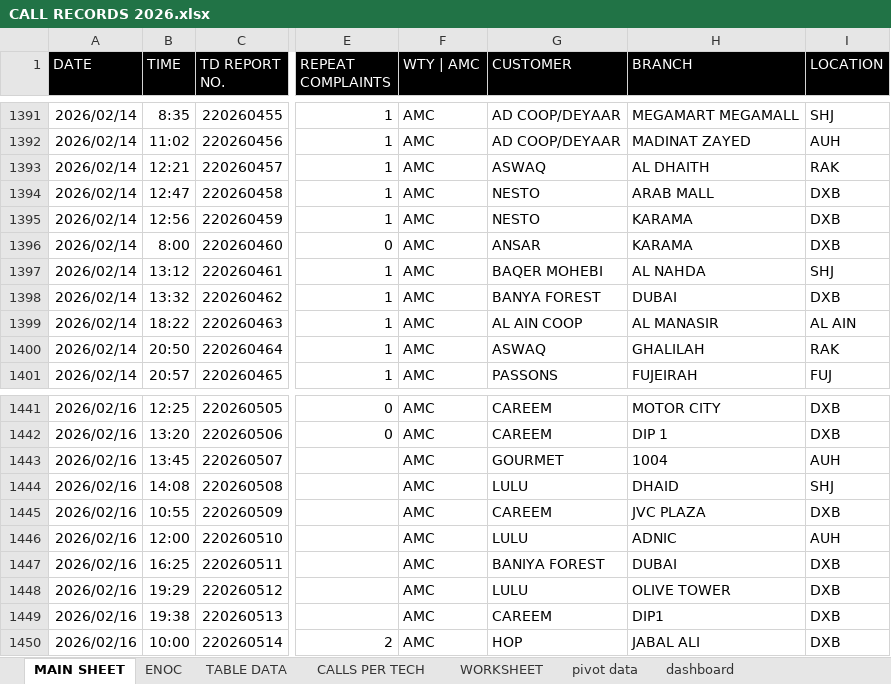
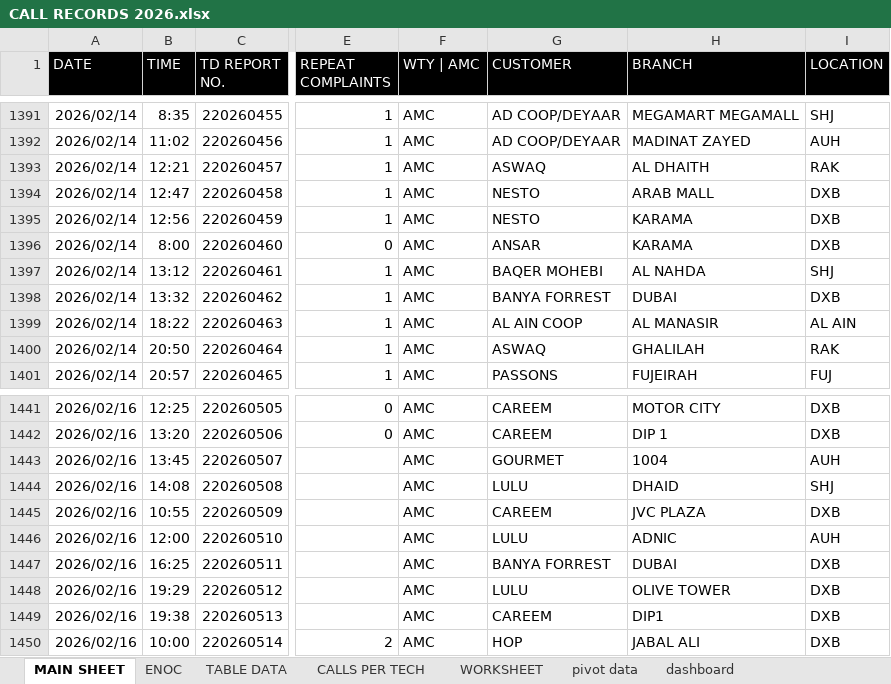
Before and after one commit to thermodynamics-tdot/dashboard, an Excel workbook: CALL RECORDS 2026.xlsx, sheet MAIN SHEET, drawn as a sheet; only a part is shown, gaps mark what is left out; values as stored, in another font and other column widths than the file's, no borders; table styles not drawn; the diff covers the shown part only; the diff names each change by its address in the sheet, - before the commit and + after, or states it on an @@ line.

```diff
--- a/CALL RECORDS 2026.xlsx (sheet MAIN SHEET)
+++ b/CALL RECORDS 2026.xlsx (sheet MAIN SHEET)
-G1398 (CUSTOMER): BANYA FOREST
+G1398 (CUSTOMER): BANYA FORREST
-G1447 (CUSTOMER): BANIYA FOREST
+G1447 (CUSTOMER): BANYA FORREST
```
Also changed, not shown: 18 added rows and 98 edited cells elsewhere in this sheet, charts or pictures.
